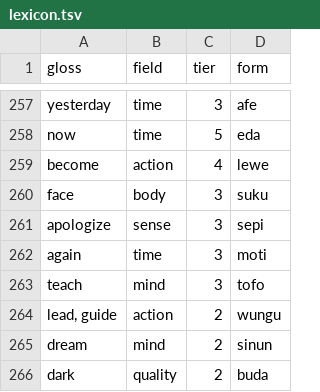
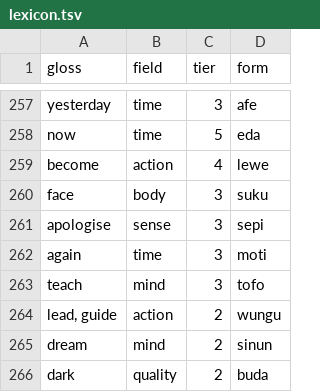
Before and after one commit to LilijoySkyseeker/apu-pi-we, a TSV file: data/lexicon.tsv, drawn as a sheet; only a part is shown, gaps mark what is left out; the diff covers the shown part only.

```diff
--- a/data/lexicon.tsv
+++ b/data/lexicon.tsv
@@ -260,3 +260,3 @@ become	action	4	lewe
 face	body	3	suku
-apologize	sense	3	sepi
+apologise	sense	3	sepi
 again	time	3	moti
```
Also changed, not shown: 5 edited cells elsewhere in this file, data/antonyms.tsv, 4 other files.
